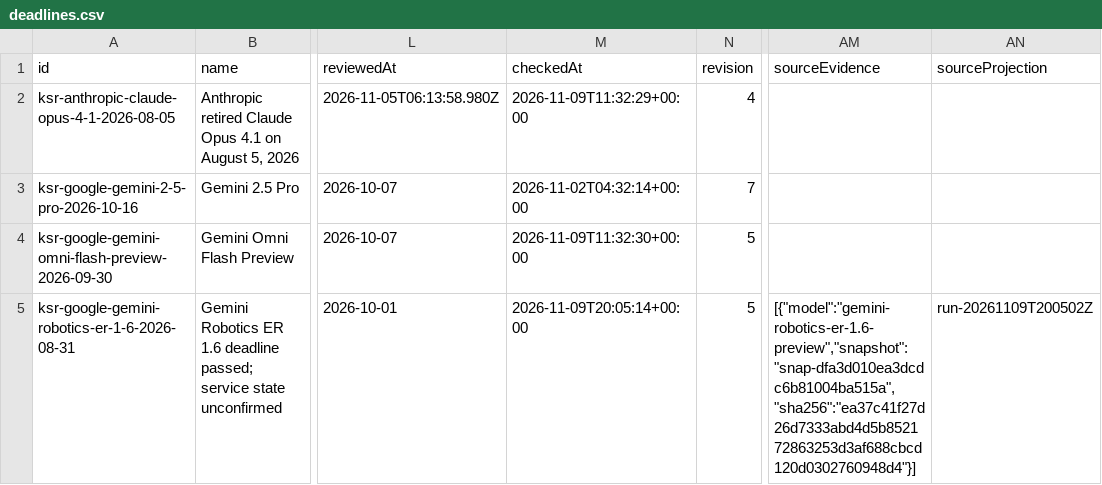
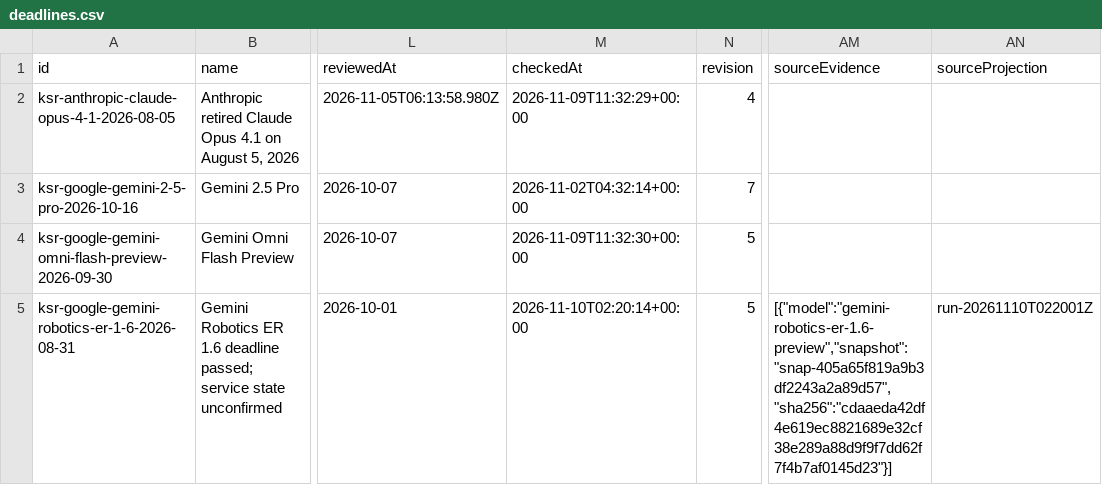
Before and after one commit to kingy-ai/open-data, a CSV file: datasets/kingy-ai-shutdowns-and-deadlines/deadlines.csv, drawn as a sheet; only a part is shown, gaps mark what is left out; the diff covers the shown part only; the diff names each change by its address in the sheet, - before the commit and + after, or states it on an @@ line.

```diff
--- a/datasets/kingy-ai-shutdowns-and-deadlines/deadlines.csv
+++ b/datasets/kingy-ai-shutdowns-and-deadlines/deadlines.csv
-M5 (checkedAt): 2026-11-09T20:05:14+00:00
+M5 (checkedAt): 2026-11-10T02:20:14+00:00
-AM5 (sourceEvidence): [{"model":"gemini-robotics-er-1.6-preview","snapshot":"snap-dfa3d010ea3dcdc6b81004ba515a","sha256":"ea37c41f27d26d7333abd4d5b852172863253d3af688cbcd120d0302760948d4"}]
+AM5 (sourceEvidence): [{"model":"gemini-robotics-er-1.6-preview","snapshot":"snap-405a65f819a9b3df2243a2a89d57","sha256":"cdaaeda42df4e619ec8821689e32cf38e289a88d9f9f7dd62f7f4b7af0145d23"}]
-AN5 (sourceProjection): run-20261109T200502Z
+AN5 (sourceProjection): run-20261110T022001Z
```
Also changed, not shown: 3 edited cells elsewhere in this file, 5 other files.
